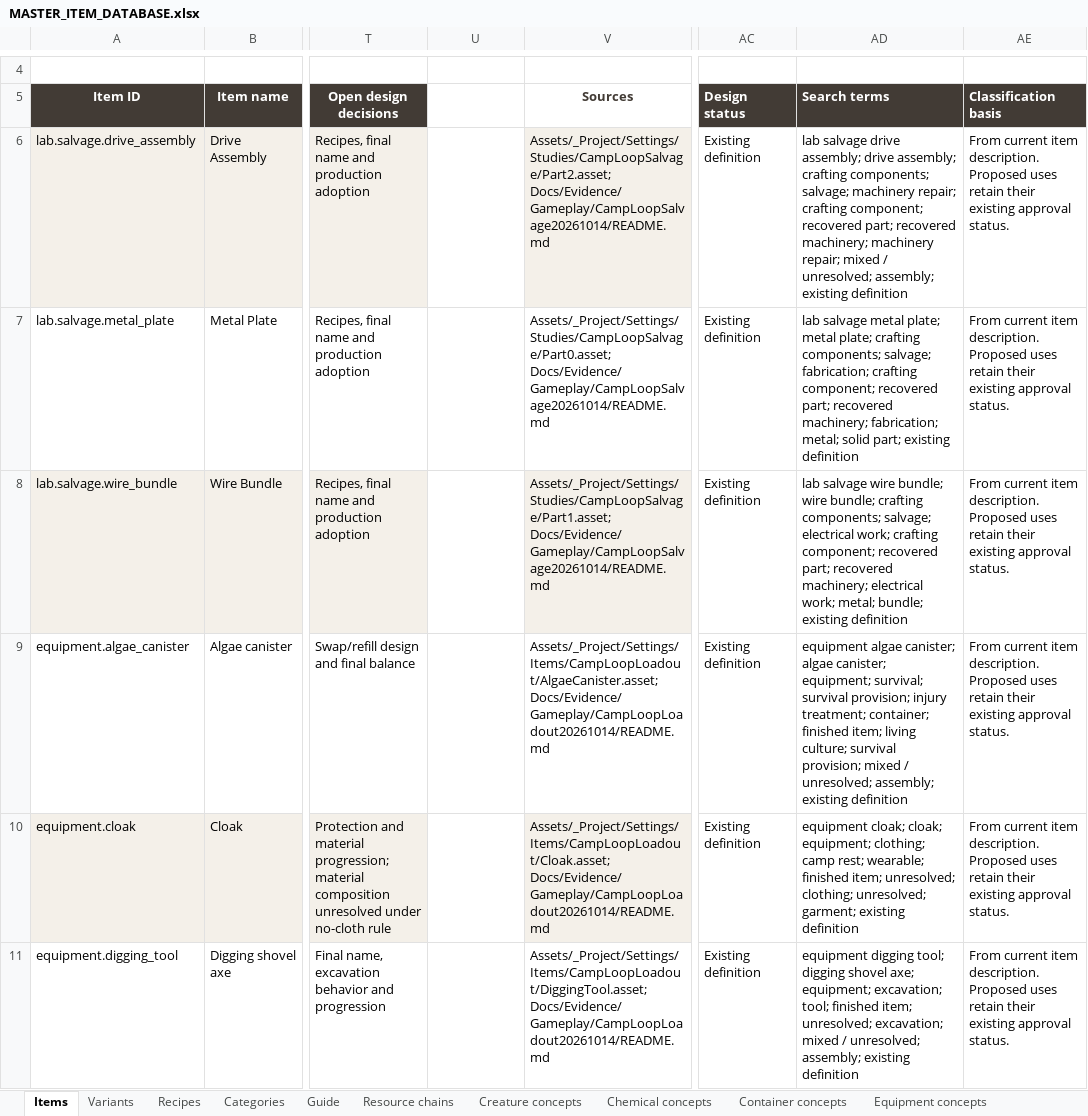
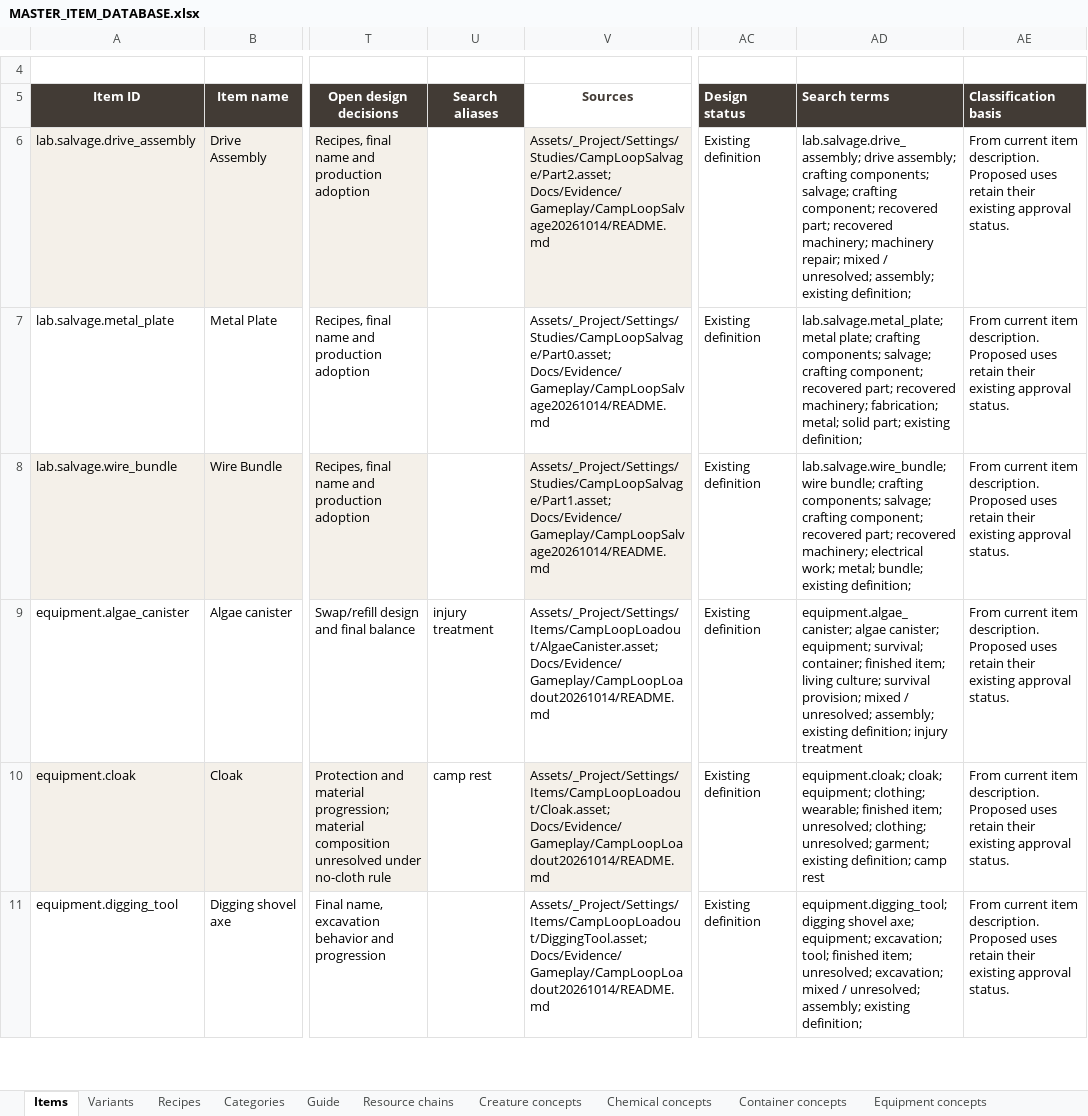
Before and after one commit to sleepyseamonster/Booter-BigARM, an Excel workbook: Docs/Design/Items/MASTER_ITEM_DATABASE.xlsx, sheet Items, drawn as a sheet; only a part is shown, gaps mark what is left out; values as stored, in another font and other column widths than the file's, no borders; conditional formats and table styles not drawn; the diff covers the shown part only; the diff names each change by its address in the sheet, - before the commit and + after, or states it on an @@ line.

Commit message:
docs: audit catalog taxonomy filters and search organization

```diff
--- a/Docs/Design/Items/MASTER_ITEM_DATABASE.xlsx (sheet Items)
+++ b/Docs/Design/Items/MASTER_ITEM_DATABASE.xlsx (sheet Items)
-U5: (empty)
+U5: Search aliases
-U5 fill: none
+U5 fill: #423B35
-AD6 (Search terms): lab salvage drive assembly; drive assembly; crafting components; salvage; machinery repair; crafting component; recovered part; recovered machinery; machinery repair; mixed / unresolved; assembly; existing definition
+AD6 (Search terms): lab.salvage.drive_assembly; drive assembly; crafting components; salvage; crafting component; recovered part; recovered machinery; machinery repair; mixed / unresolved; assembly; existing definition;
-AD7 (Search terms): lab salvage metal plate; metal plate; crafting components; salvage; fabrication; crafting component; recovered part; recovered machinery; fabrication; metal; solid part; existing definition
+AD7 (Search terms): lab.salvage.metal_plate; metal plate; crafting components; salvage; crafting component; recovered part; recovered machinery; fabrication; metal; solid part; existing definition;
-AD8 (Search terms): lab salvage wire bundle; wire bundle; crafting components; salvage; electrical work; crafting component; recovered part; recovered machinery; electrical work; metal; bundle; existing definition
+AD8 (Search terms): lab.salvage.wire_bundle; wire bundle; crafting components; salvage; crafting component; recovered part; recovered machinery; electrical work; metal; bundle; existing definition;
-U9 (Search aliases): (empty)
+U9 (Search aliases): injury treatment
-AD9 (Search terms): equipment algae canister; algae canister; equipment; survival; survival provision; injury treatment; container; finished item; living culture; survival provision; mixed / unresolved; assembly; existing definition
+AD9 (Search terms): equipment.algae_canister; algae canister; equipment; survival; container; finished item; living culture; survival provision; mixed / unresolved; assembly; existing definition; injury treatment
-U10 (Search aliases): (empty)
+U10 (Search aliases): camp rest
-AD10 (Search terms): equipment cloak; cloak; equipment; clothing; camp rest; wearable; finished item; unresolved; clothing; unresolved; garment; existing definition
+AD10 (Search terms): equipment.cloak; cloak; equipment; clothing; wearable; finished item; unresolved; clothing; unresolved; garment; existing definition; camp rest
-AD11 (Search terms): equipment digging tool; digging shovel axe; equipment; excavation; tool; finished item; unresolved; excavation; mixed / unresolved; assembly; existing definition
+AD11 (Search terms): equipment.digging_tool; digging shovel axe; equipment; excavation; tool; finished item; unresolved; excavation; mixed / unresolved; assembly; existing definition;
```
Also changed, not shown: 459 edited cells elsewhere in this sheet, sheet Categories, sheet Guide, 1 other file.
